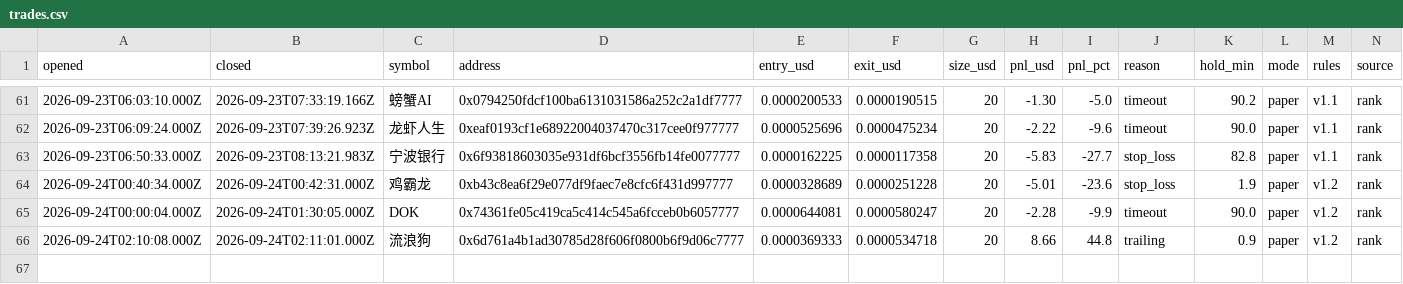
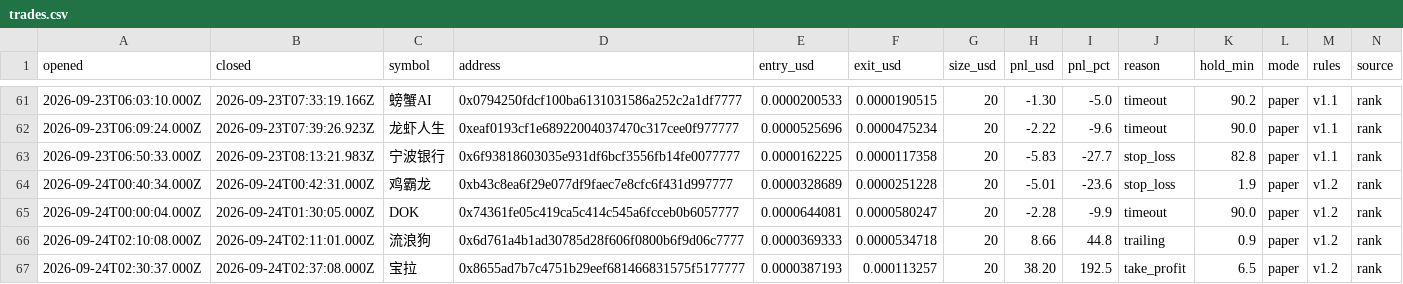
Before and after one commit to volodya-builder/gmgn-bot-dashboard, a CSV file: trades.csv, drawn as a sheet; only a part is shown, gaps mark what is left out; rows hold the shown columns only; the diff names each change by its address in the sheet, - before the commit and + after, or states it on an @@ line.

```diff
--- a/trades.csv
+++ b/trades.csv
+row 67: 2026-09-24T02:30:37.000Z | 2026-09-24T02:37:08.000Z | 宝拉 | 0x8655ad7b7c4751b29eef681466831575f5177777 | 0.0000387193 | 0.000113257 | 20 | 38.20 | 192.5 | take_profit | 6.5 | paper | v1.2 | rank
```
Also changed, not shown: 6 other files.
